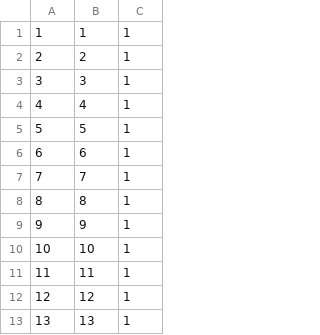
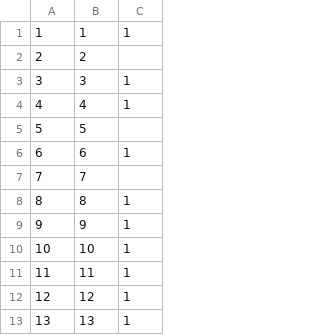
Before and after one commit to UMN-GDC/MASH, a CSV file: Example/covar.csv, drawn as a sheet; only a part is shown.

```diff
--- a/Example/covar.csv
+++ b/Example/covar.csv
@@ -1,8 +1,8 @@
 1,1,1
-2,2,1
+2,2,
 3,3,1
 4,4,1
-5,5,1
+5,5,
 6,6,1
-7,7,1
+7,7,
 8,8,1
```
Also changed, not shown: 5 other files.
